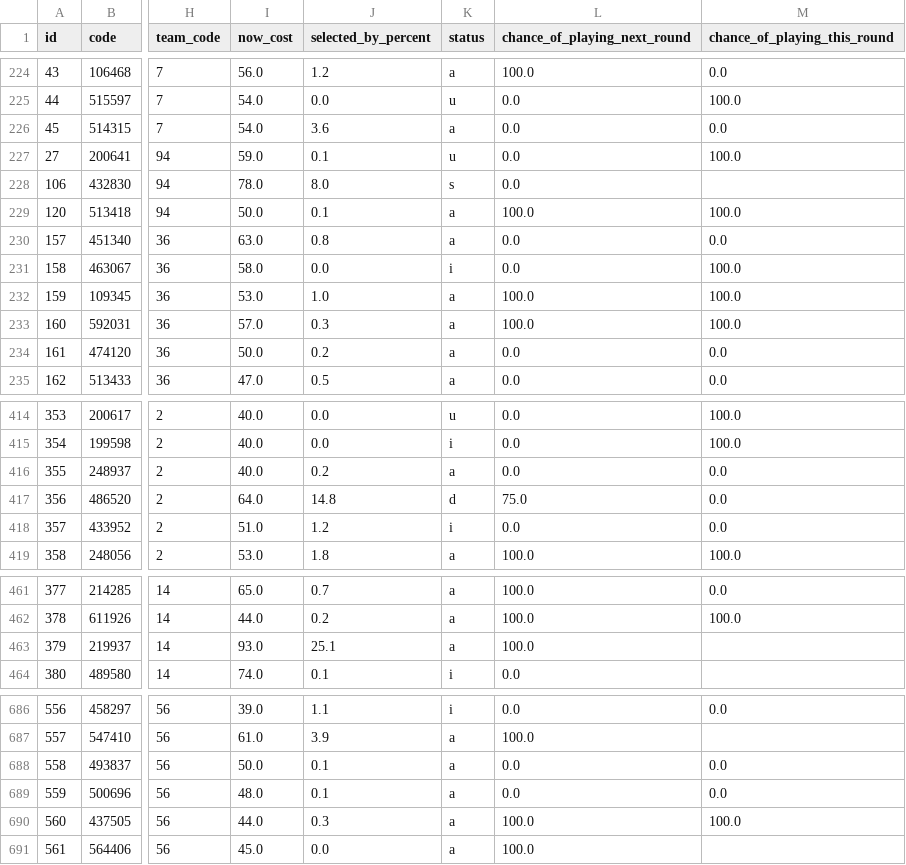
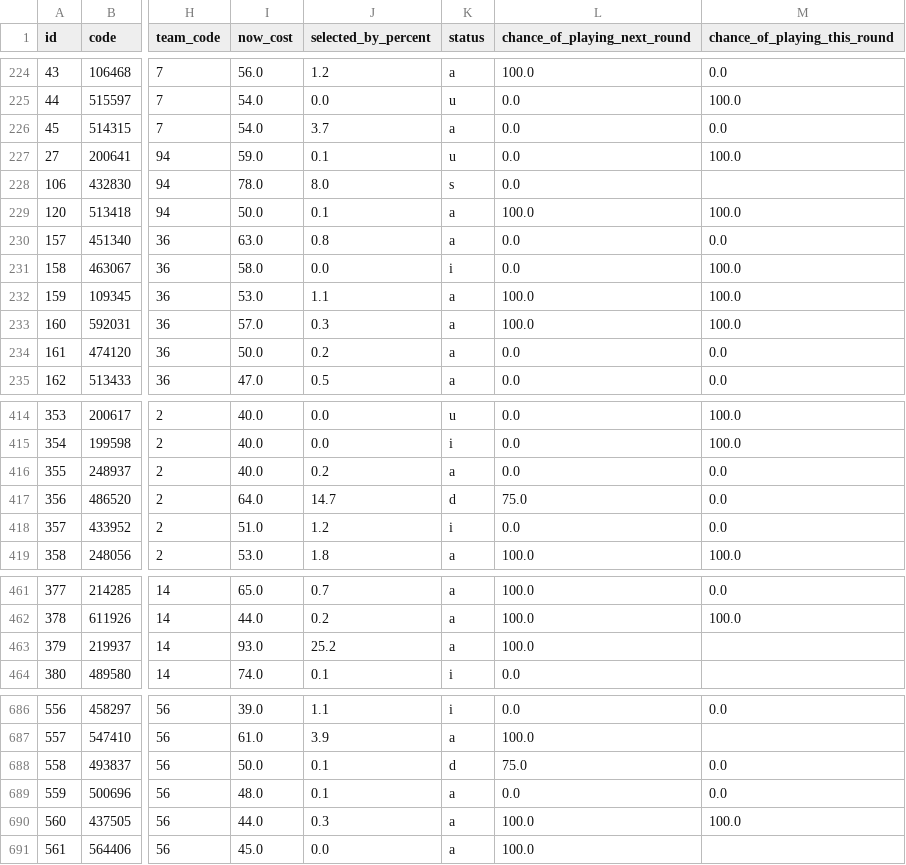
Before and after one commit to quocanhdayyy/footballmanager, a CSV file: data/players.csv, drawn as a sheet; only a part is shown, gaps mark what is left out; the diff covers the shown part only; the diff names each change by its address in the sheet, - before the commit and + after, or states it on an @@ line.

Commit message:
Pipeline run 2026-11-15 22:00 UTC

```diff
--- a/data/players.csv
+++ b/data/players.csv
-J226 (selected_by_percent): 3.6
+J226 (selected_by_percent): 3.7
-J232 (selected_by_percent): 1.0
+J232 (selected_by_percent): 1.1
-J417 (selected_by_percent): 14.8
+J417 (selected_by_percent): 14.7
-J463 (selected_by_percent): 25.1
+J463 (selected_by_percent): 25.2
-K688 (status): a
+K688 (status): d
-L688 (chance_of_playing_next_round): 0.0
+L688 (chance_of_playing_next_round): 75.0
```
Also changed, not shown: 2 edited cells elsewhere in this file.
